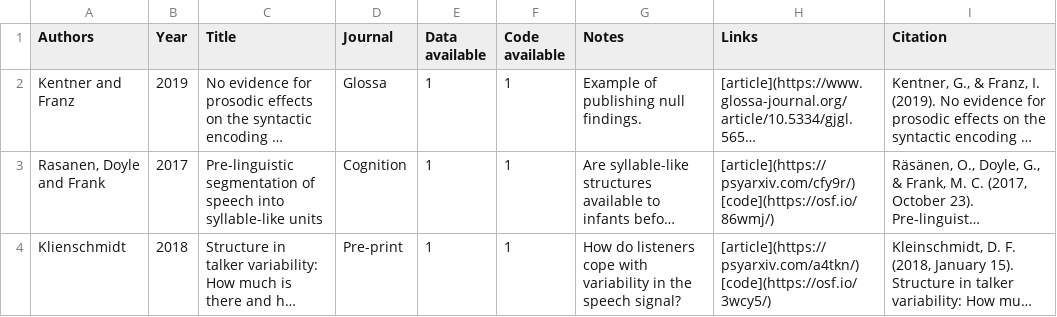
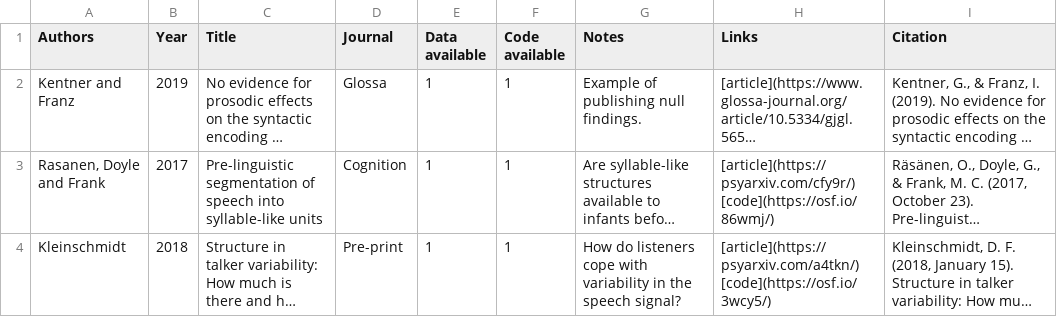
Before and after one commit to RAP-group/examples_open_science, a CSV file: data/os_data.csv, drawn as a sheet; long unchanged cells end in …; the diff names each change by its address in the sheet, - before the commit and + after, or states it on an @@ line.

Commit message:
typo fix

```diff
--- a/data/os_data.csv
+++ b/data/os_data.csv
-A4 (Authors): Klienschmidt
+A4 (Authors): Kleinschmidt
```
Also changed, not shown: 1 other file.
